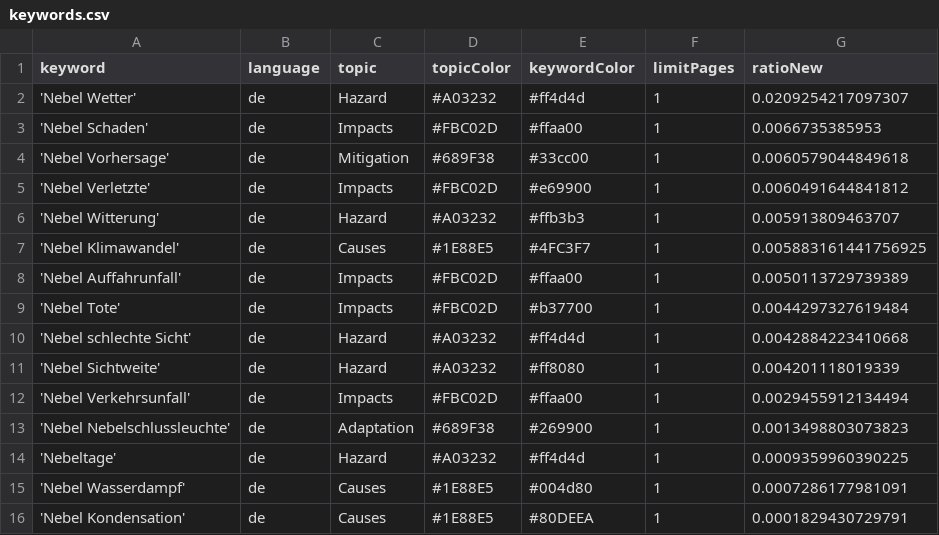
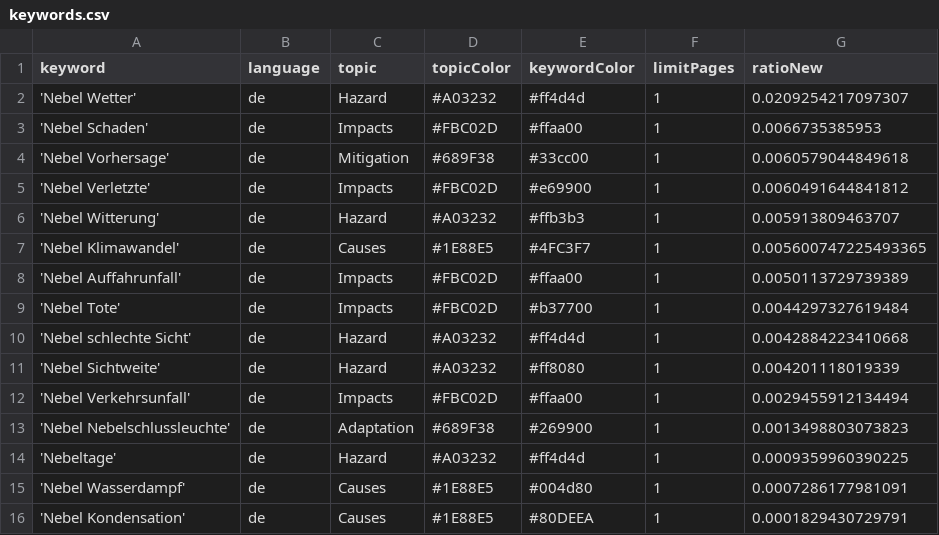
Before and after one commit to Leoniews/fogIsComing, a CSV file: keywords.csv, drawn as a sheet.

Commit message:
Commit from GitHub Actions (harvest:0.0)

```diff
--- a/keywords.csv
+++ b/keywords.csv
@@ -6,3 +6,3 @@ keyword,language,topic,topicColor,keywordColor,limitPages,ratioNew
 'Nebel Witterung',de,Hazard,#A03232,#ffb3b3,1,0.005913809463707
-'Nebel Klimawandel',de,Causes,#1E88E5,#4FC3F7,1,0.005883161441756925
+'Nebel Klimawandel',de,Causes,#1E88E5,#4FC3F7,1,0.005600747225493365
 'Nebel Auffahrunfall',de,Impacts,#FBC02D,#ffaa00,1,0.0050113729739389
```
